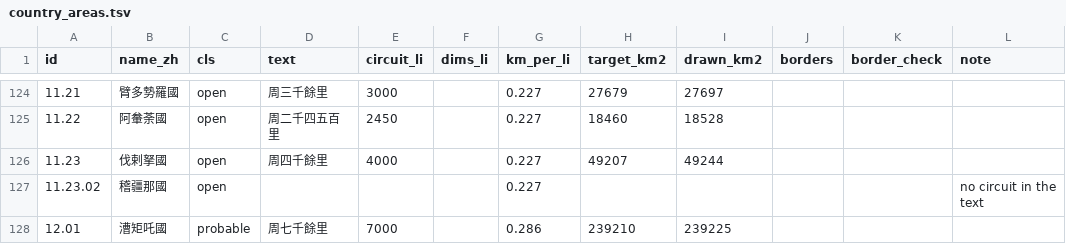
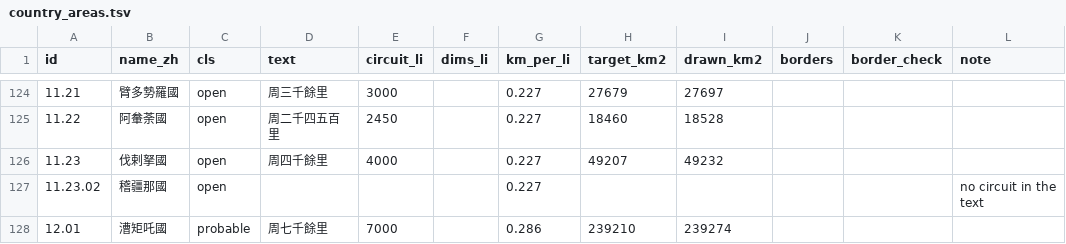
Before and after one commit to kengoharimoto/xuanzang-places, a TSV file: data/country_areas.tsv, drawn as a sheet; only a part is shown, gaps mark what is left out; the diff covers the shown part only.

```diff
--- a/data/country_areas.tsv
+++ b/data/country_areas.tsv
@@ -125,4 +125,4 @@ id	name_zh	cls	text	circuit_li	dims_li	km_per_li	target_km2	drawn_km2	borders	bo
 11.22	阿軬荼國	open	周二千四五百里	2450		0.227	18460	18528			
-11.23	伐剌拏國	open	周四千餘里	4000		0.227	49207	49244			
+11.23	伐剌拏國	open	周四千餘里	4000		0.227	49207	49232			
 11.23.02	稽疆那國	open				0.227					no circuit in the text
-12.01	漕矩吒國	probable	周七千餘里	7000		0.286	239210	239225			
+12.01	漕矩吒國	probable	周七千餘里	7000		0.286	239210	239274			
```
Also changed, not shown: 29 edited cells elsewhere in this file, 6 other files.
